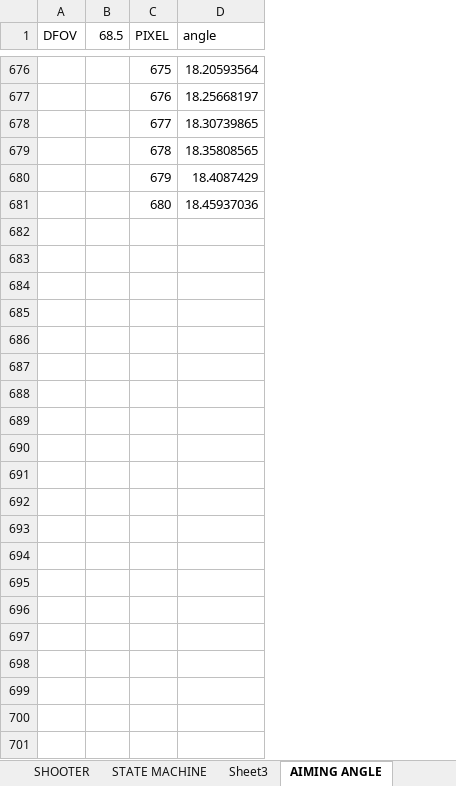
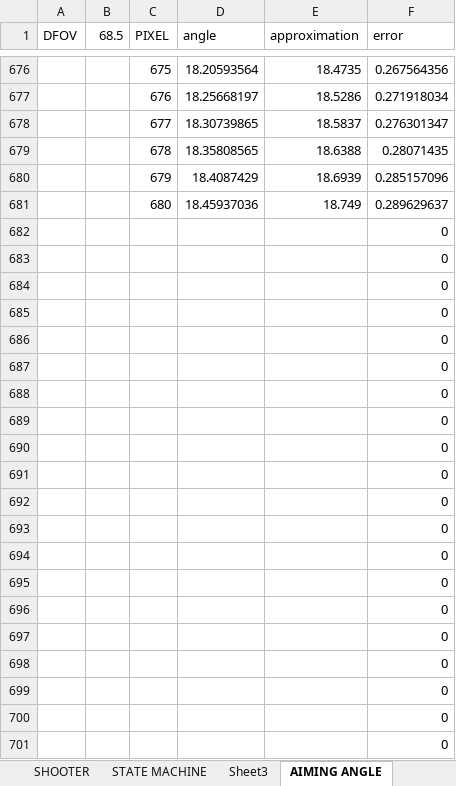
Before and after one commit to frc4039/2016, an Excel workbook: dev/4039.Stronghold.2016.Shooter.xlsx, sheet AIMING ANGLE, drawn as a sheet; only a part is shown, gaps mark what is left out; values as stored, in another font and other column widths than the file's, no borders; charts and pictures not drawn; the diff covers the shown part only; the diff names each change by its address in the sheet, - before the commit and + after, or states it on an @@ line.

```diff
--- a/dev/4039.Stronghold.2016.Shooter.xlsx (sheet AIMING ANGLE)
+++ b/dev/4039.Stronghold.2016.Shooter.xlsx (sheet AIMING ANGLE)
+column E (approximation), rows 676-681: 18.4735 | 18.5286 | 18.5837 | 18.6388 | 18.6939 | 18.749
+column F (error), rows 676-681: 0.267564356 | 0.271918034 | 0.276301347 | 0.28071435 | 0.285157096 | 0.289629637
+row 682:  |  |  |  |  | 0
+row 683:  |  |  |  |  | 0
+row 684:  |  |  |  |  | 0
+row 685:  |  |  |  |  | 0
+row 686:  |  |  |  |  | 0
+row 687:  |  |  |  |  | 0
+row 688:  |  |  |  |  | 0
+row 689:  |  |  |  |  | 0
+row 690:  |  |  |  |  | 0
+row 691:  |  |  |  |  | 0
+row 692:  |  |  |  |  | 0
+row 693:  |  |  |  |  | 0
+row 694:  |  |  |  |  | 0
+row 695:  |  |  |  |  | 0
+row 696:  |  |  |  |  | 0
+row 697:  |  |  |  |  | 0
+row 698:  |  |  |  |  | 0
+row 699:  |  |  |  |  | 0
+row 700:  |  |  |  |  | 0
+row 701:  |  |  |  |  | 0
```
Also changed, not shown: 7 edited cells elsewhere in this sheet, sheet SHOOTER, charts or pictures.
